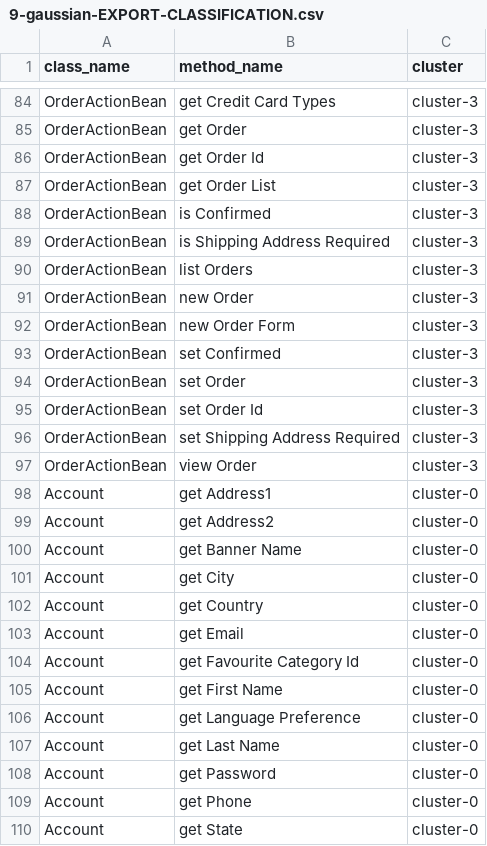
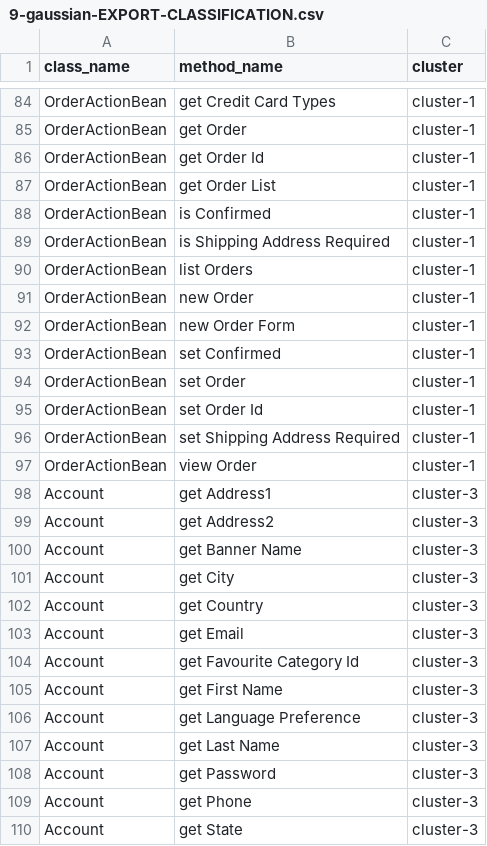
Before and after one commit to GS58846/s-quality, a CSV file: uploads/csv/9-gaussian-EXPORT-CLASSIFICATION.csv, drawn as a sheet; only a part is shown, gaps mark what is left out; the diff covers the shown part only; the diff names each change by its address in the sheet, - before the commit and + after, or states it on an @@ line.

```diff
--- a/uploads/csv/9-gaussian-EXPORT-CLASSIFICATION.csv
+++ b/uploads/csv/9-gaussian-EXPORT-CLASSIFICATION.csv
-C84:C97 (cluster): cluster-3
+C84:C97 (cluster): cluster-1
-C98:C110 (cluster): cluster-0
+C98:C110 (cluster): cluster-3
```
Also changed, not shown: 172 edited cells elsewhere in this file, uploads/csv/9-agglomerative-EXPORT-CLASSIFICATION.csv, uploads/csv/9-kmeans-EXPORT-CLASSIFICATION.csv, 50 other files.
